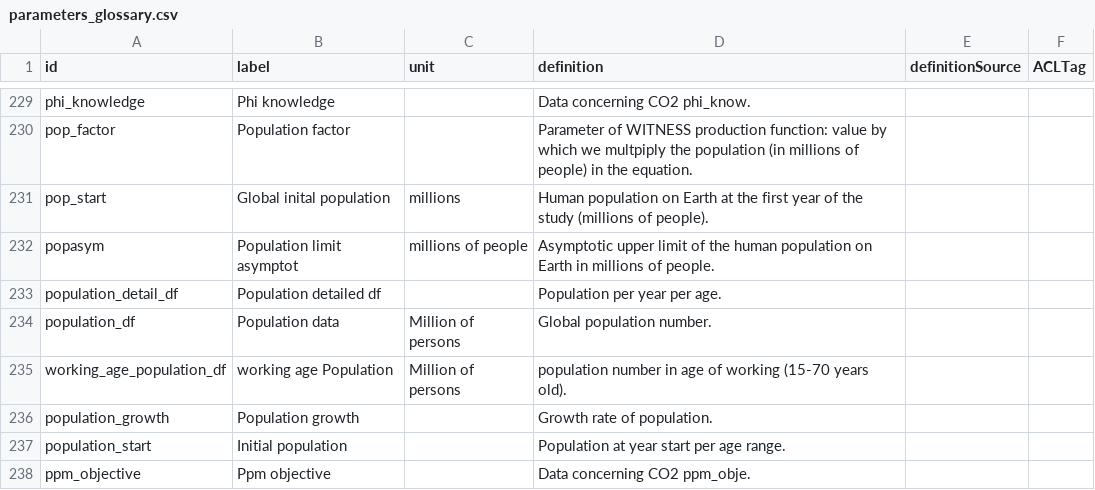
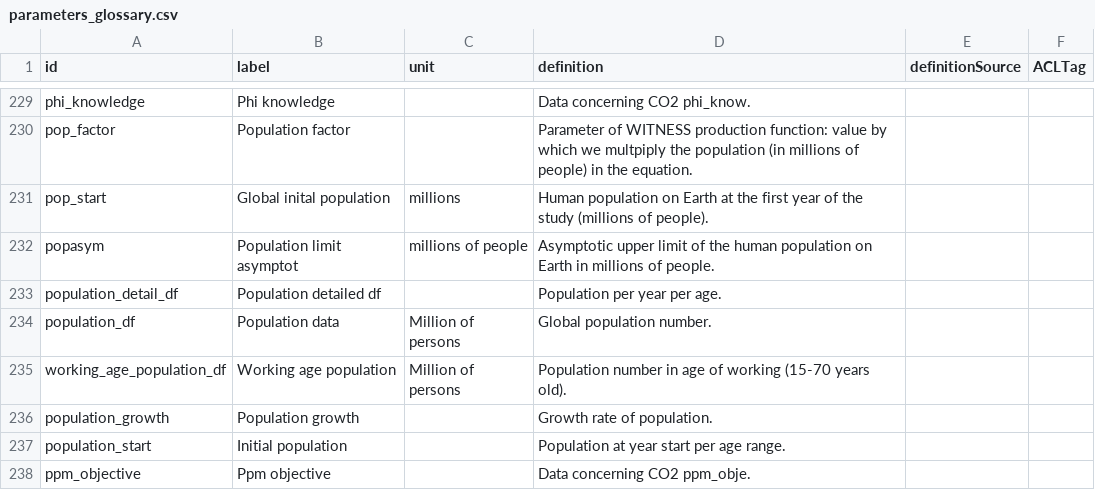
Before and after one commit to os-climate/witness-core, a CSV file: parameters_glossary.csv, drawn as a sheet; only a part is shown, gaps mark what is left out.

Commit message:
update working poopulation ontology

```diff
--- a/parameters_glossary.csv
+++ b/parameters_glossary.csv
@@ -234,3 +234,3 @@ population_detail_df,Population detailed df,,Population per year per age.,,
 population_df,Population data,Million of persons,Global population number.,,
-working_age_population_df,working age Population,Million of persons,population number in age of working (15-70 years old).,,
+working_age_population_df,Working age population,Million of persons,Population number in age of working (15-70 years old).,,
 population_growth,Population growth,,Growth rate of population.,,
```
